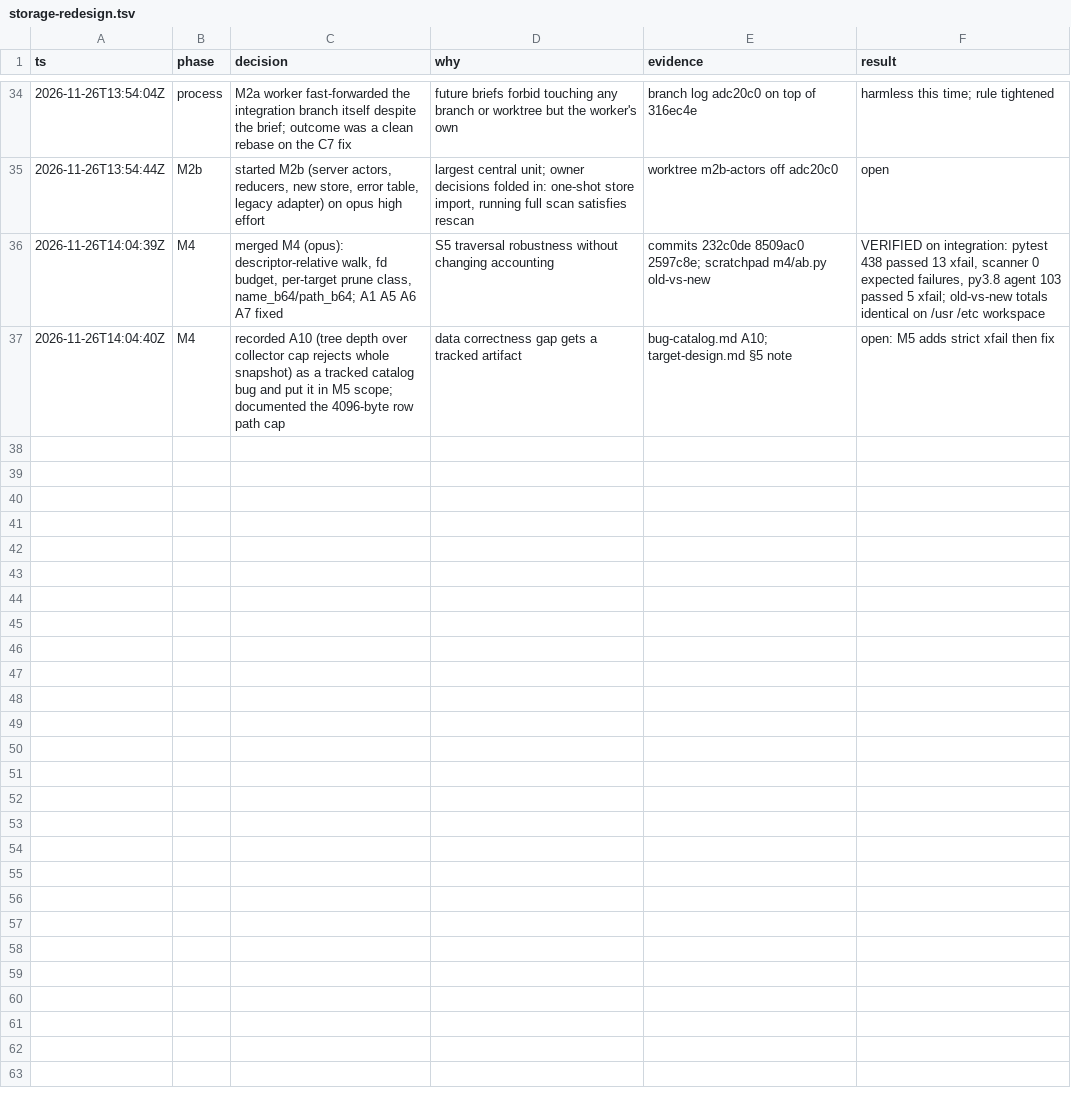
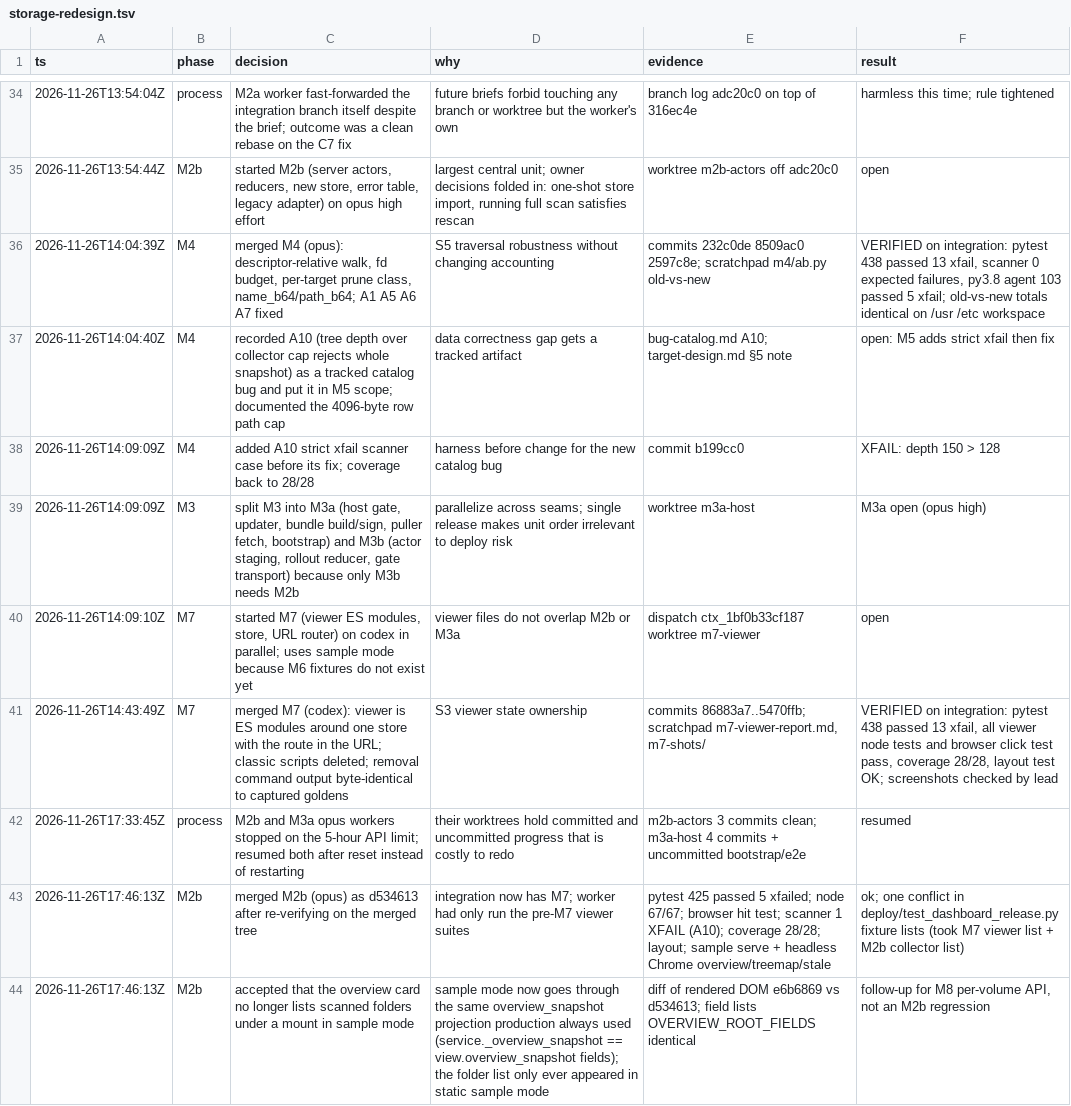
Before and after one commit to IRCVLab/GPU_monitor, a TSV file: .audit/storage-redesign.tsv, drawn as a sheet; only a part is shown, gaps mark what is left out; the diff covers the shown part only; the diff names each change by its address in the sheet, - before the commit and + after, or states it on an @@ line.

Commit message:
docs(storage): record M2b and M6 integration decisions in the redesign trail
What: appends the M2b merge, M6 merge, review findings and shim-timing
decisions to .audit/storage-redesign.tsv.

Why: the owner reviews the redesign after stepping away; the trail ties
each merge to the checks that justified it.

How: one TSV row per decision with evidence and result.

```diff
--- a/.audit/storage-redesign.tsv
+++ b/.audit/storage-redesign.tsv
+row 38: 2026-11-26T14:09:09Z | M4 | added A10 strict xfail scanner case before its fix; coverage back to 28/28 | harness before change for the new catalog bug | commit b199cc0 | XFAIL: depth 150 > 128
+row 39: 2026-11-26T14:09:09Z | M3 | split M3 into M3a (host gate, updater, bundle build/sign, puller fetch, bootstrap) and M3b (actor staging, rollout reducer, gate transport) because only M3b needs M2b | parallelize across seams; single release makes unit order irrelevant to deploy risk | worktree m3a-host | M3a open (opus high)
+row 40: 2026-11-26T14:09:10Z | M7 | started M7 (viewer ES modules, store, URL router) on codex in parallel; uses sample mode because M6 fixtures do not exist yet | viewer files do not overlap M2b or M3a | dispatch ctx_1bf0b33cf187 worktree m7-viewer | open
+row 41: 2026-11-26T14:43:49Z | M7 | merged M7 (codex): viewer is ES modules around one store with the route in the URL; classic scripts deleted; removal command output byte-identical to captured goldens | S3 viewer state ownership | commits 86883a7..5470ffb; scratchpad m7-viewer-report.md, m7-shots/ | VERIFIED on integration: pytest 438 passed 13 xfail, all viewer node tests and browser click test pass, coverage 28/28, layout test OK; screenshots checked by lead
+row 42: 2026-11-26T17:33:45Z | process | M2b and M3a opus workers stopped on the 5-hour API limit; resumed both after reset instead of restarting | their worktrees hold committed and uncommitted progress that is costly to redo | m2b-actors 3 commits clean; m3a-host 4 commits + uncommitted bootstrap/e2e | resumed
+row 43: 2026-11-26T17:46:13Z | M2b | merged M2b (opus) as d534613 after re-verifying on the merged tree | integration now has M7; worker had only run the pre-M7 viewer suites | pytest 425 passed 5 xfailed; node 67/67; browser hit test; scanner 1 XFAIL (A10); coverage 28/28; layout; sample serve + headless Chrome overview/treemap/stale | ok; one conflict in deploy/test_dashboard_release.py fixture lists (took M7 viewer list + M2b collector list)
+row 44: 2026-11-26T17:46:13Z | M2b | accepted that the overview card no longer lists scanned folders under a mount in sample mode | sample mode now goes through the same overview_snapshot projection production always used (service._overview_snapshot == view.overview_snapshot fields); the folder list only ever appeared in static sample mode | diff of rendered DOM e6b6869 vs d534613; field lists OVERVIEW_ROOT_FIELDS identical | follow-up for M8 per-volume API, not an M2b regression
```
Also changed, not shown: 6 added rows elsewhere in this file.
